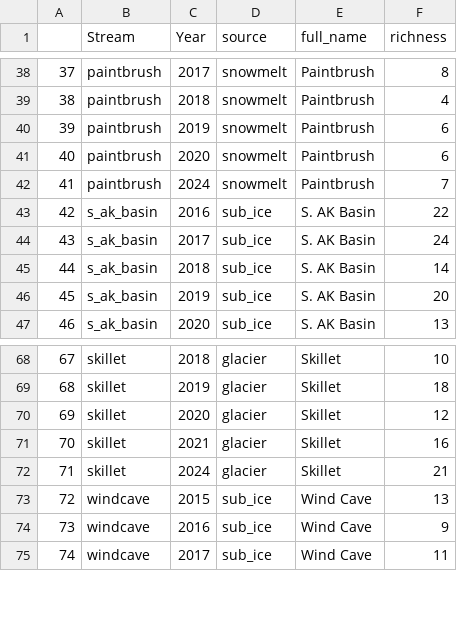
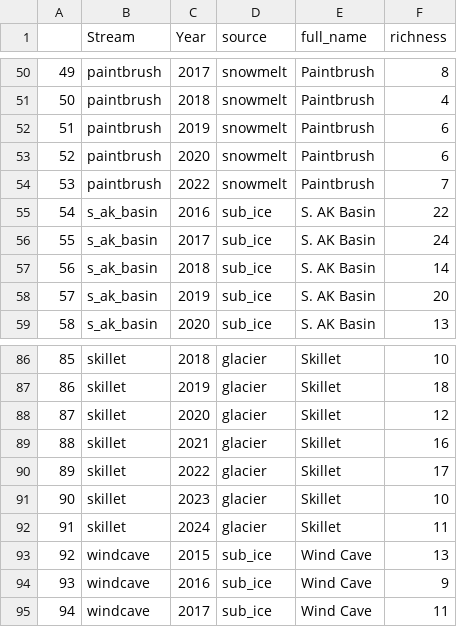
Before and after one commit to ggianniny/teton_trends, a CSV file: invert_data/cleaned_csv/invert_richness.csv, drawn as a sheet; only a part is shown, gaps mark what is left out; addresses are those after the commit; the diff covers the shown part only; the diff names each change by its address in the sheet, - before the commit and + after, or states it on an @@ line.

```diff
--- a/invert_data/cleaned_csv/invert_richness.csv
+++ b/invert_data/cleaned_csv/invert_richness.csv
@@ column A renumbered from row 7 down @@
-C54 (Year): 2024
+C54 (Year): 2022
+row 90: 89 | skillet | 2022 | glacier | Skillet | 17
+row 91: 90 | skillet | 2023 | glacier | Skillet | 10
-F92 (richness): 21
+F92 (richness): 11
```
Also changed, not shown: 20 added rows and 10 edited cells elsewhere in this file, invert_data/raw_data/csv/2022_inverts.csv, 17 other files.
